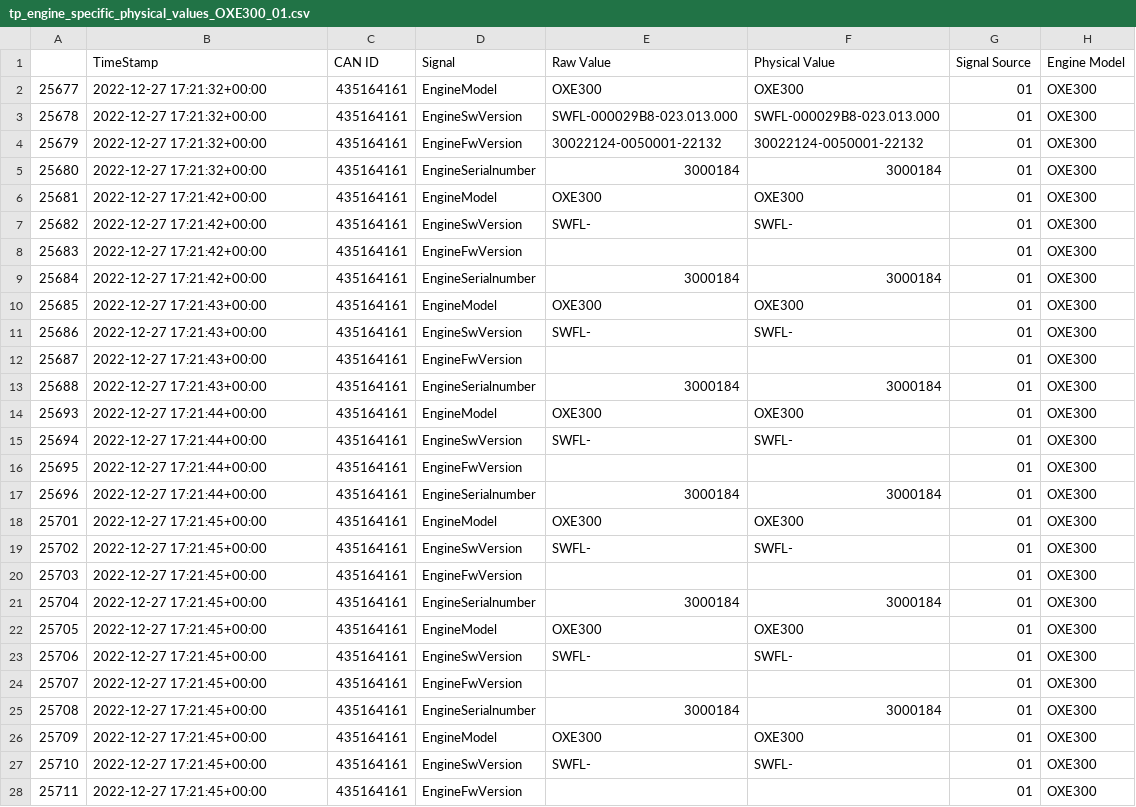
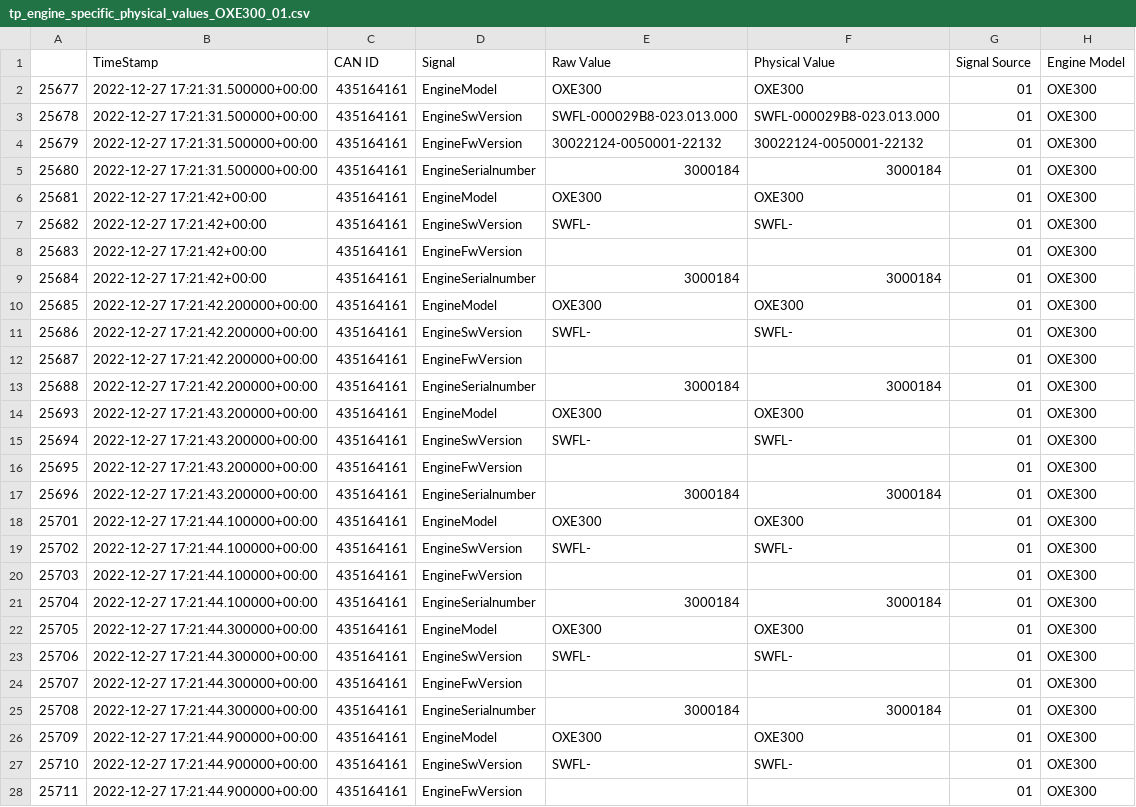
Before and after one commit to Microver-Electronics/MIC_CSS_Electronics_Modified_Script, a CSV file: output/LOG/4D7DC2F1/00000001/00000001-63AB2B59/tp_engine_specific_physical_values_OXE300_01.csv, drawn as a sheet; only a part is shown; the diff covers the shown part only.

```diff
--- a/output/LOG/4D7DC2F1/00000001/00000001-63AB2B59/tp_engine_specific_physical_values_OXE300_01.csv
+++ b/output/LOG/4D7DC2F1/00000001/00000001-63AB2B59/tp_engine_specific_physical_values_OXE300_01.csv
@@ -1,6 +1,6 @@
 ,TimeStamp,CAN ID,Signal,Raw Value,Physical Value,Signal Source,Engine Model
-25677,2022-12-27 17:21:32+00:00,435164161,EngineModel,OXE300,OXE300,01,OXE300
-25678,2022-12-27 17:21:32+00:00,435164161,EngineSwVersion,SWFL-000029B8-023.013.000,SWFL-000029B8-023.013.000,01,OXE300
-25679,2022-12-27 17:21:32+00:00,435164161,EngineFwVersion,30022124-0050001-22132,30022124-0050001-22132,01,OXE300
-25680,2022-12-27 17:21:32+00:00,435164161,EngineSerialnumber,3000184,3000184,01,OXE300
+25677,2022-12-27 17:21:31.500000+00:00,435164161,EngineModel,OXE300,OXE300,01,OXE300
+25678,2022-12-27 17:21:31.500000+00:00,435164161,EngineSwVersion,SWFL-000029B8-023.013.000,SWFL-000029B8-023.013.000,01,OXE300
+25679,2022-12-27 17:21:31.500000+00:00,435164161,EngineFwVersion,30022124-0050001-22132,30022124-0050001-22132,01,OXE300
+25680,2022-12-27 17:21:31.500000+00:00,435164161,EngineSerialnumber,3000184,3000184,01,OXE300
 25681,2022-12-27 17:21:42+00:00,435164161,EngineModel,OXE300,OXE300,01,OXE300
@@ -9,20 +9,20 @@
 25684,2022-12-27 17:21:42+00:00,435164161,EngineSerialnumber,3000184,3000184,01,OXE300
-25685,2022-12-27 17:21:43+00:00,435164161,EngineModel,OXE300,OXE300,01,OXE300
-25686,2022-12-27 17:21:43+00:00,435164161,EngineSwVersion,SWFL-,SWFL-,01,OXE300
-25687,2022-12-27 17:21:43+00:00,435164161,EngineFwVersion,,,01,OXE300
-25688,2022-12-27 17:21:43+00:00,435164161,EngineSerialnumber,3000184,3000184,01,OXE300
-25693,2022-12-27 17:21:44+00:00,435164161,EngineModel,OXE300,OXE300,01,OXE300
-25694,2022-12-27 17:21:44+00:00,435164161,EngineSwVersion,SWFL-,SWFL-,01,OXE300
-25695,2022-12-27 17:21:44+00:00,435164161,EngineFwVersion,,,01,OXE300
-25696,2022-12-27 17:21:44+00:00,435164161,EngineSerialnumber,3000184,3000184,01,OXE300
-25701,2022-12-27 17:21:45+00:00,435164161,EngineModel,OXE300,OXE300,01,OXE300
-25702,2022-12-27 17:21:45+00:00,435164161,EngineSwVersion,SWFL-,SWFL-,01,OXE300
-25703,2022-12-27 17:21:45+00:00,435164161,EngineFwVersion,,,01,OXE300
-25704,2022-12-27 17:21:45+00:00,435164161,EngineSerialnumber,3000184,3000184,01,OXE300
-25705,2022-12-27 17:21:45+00:00,435164161,EngineModel,OXE300,OXE300,01,OXE300
-25706,2022-12-27 17:21:45+00:00,435164161,EngineSwVersion,SWFL-,SWFL-,01,OXE300
-25707,2022-12-27 17:21:45+00:00,435164161,EngineFwVersion,,,01,OXE300
-25708,2022-12-27 17:21:45+00:00,435164161,EngineSerialnumber,3000184,3000184,01,OXE300
-25709,2022-12-27 17:21:45+00:00,435164161,EngineModel,OXE300,OXE300,01,OXE300
-25710,2022-12-27 17:21:45+00:00,435164161,EngineSwVersion,SWFL-,SWFL-,01,OXE300
-25711,2022-12-27 17:21:45+00:00,435164161,EngineFwVersion,,,01,OXE300
+25685,2022-12-27 17:21:42.200000+00:00,435164161,EngineModel,OXE300,OXE300,01,OXE300
+25686,2022-12-27 17:21:42.200000+00:00,435164161,EngineSwVersion,SWFL-,SWFL-,01,OXE300
+25687,2022-12-27 17:21:42.200000+00:00,435164161,EngineFwVersion,,,01,OXE300
+25688,2022-12-27 17:21:42.200000+00:00,435164161,EngineSerialnumber,3000184,3000184,01,OXE300
+25693,2022-12-27 17:21:43.200000+00:00,435164161,EngineModel,OXE300,OXE300,01,OXE300
+25694,2022-12-27 17:21:43.200000+00:00,435164161,EngineSwVersion,SWFL-,SWFL-,01,OXE300
+25695,2022-12-27 17:21:43.200000+00:00,435164161,EngineFwVersion,,,01,OXE300
+25696,2022-12-27 17:21:43.200000+00:00,435164161,EngineSerialnumber,3000184,3000184,01,OXE300
+25701,2022-12-27 17:21:44.100000+00:00,435164161,EngineModel,OXE300,OXE300,01,OXE300
+25702,2022-12-27 17:21:44.100000+00:00,435164161,EngineSwVersion,SWFL-,SWFL-,01,OXE300
+25703,2022-12-27 17:21:44.100000+00:00,435164161,EngineFwVersion,,,01,OXE300
+25704,2022-12-27 17:21:44.100000+00:00,435164161,EngineSerialnumber,3000184,3000184,01,OXE300
+25705,2022-12-27 17:21:44.300000+00:00,435164161,EngineModel,OXE300,OXE300,01,OXE300
+25706,2022-12-27 17:21:44.300000+00:00,435164161,EngineSwVersion,SWFL-,SWFL-,01,OXE300
+25707,2022-12-27 17:21:44.300000+00:00,435164161,EngineFwVersion,,,01,OXE300
+25708,2022-12-27 17:21:44.300000+00:00,435164161,EngineSerialnumber,3000184,3000184,01,OXE300
+25709,2022-12-27 17:21:44.900000+00:00,435164161,EngineModel,OXE300,OXE300,01,OXE300
+25710,2022-12-27 17:21:44.900000+00:00,435164161,EngineSwVersion,SWFL-,SWFL-,01,OXE300
+25711,2022-12-27 17:21:44.900000+00:00,435164161,EngineFwVersion,,,01,OXE300
```
Also changed, not shown: 53 edited cells elsewhere in this file, output/LOG/4D7DC2F1/00000002/00000002-63878C18/tp_engine_specific_physical_values_OXE PV780_f2.csv, output/LOG/4D7DC2F1/00000002/00000002-63878C18/tp_engine_specific_physical_values_OXE300_01.csv, 27 other files.
